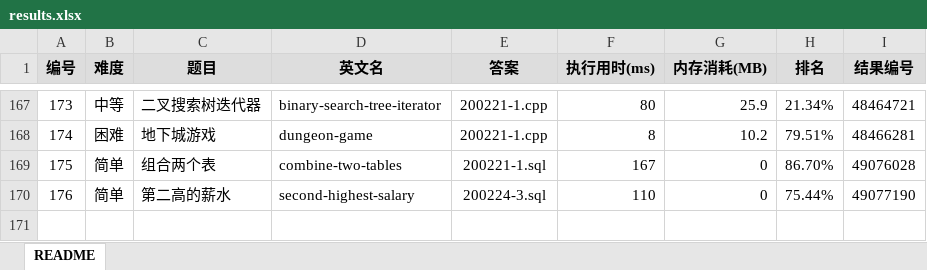
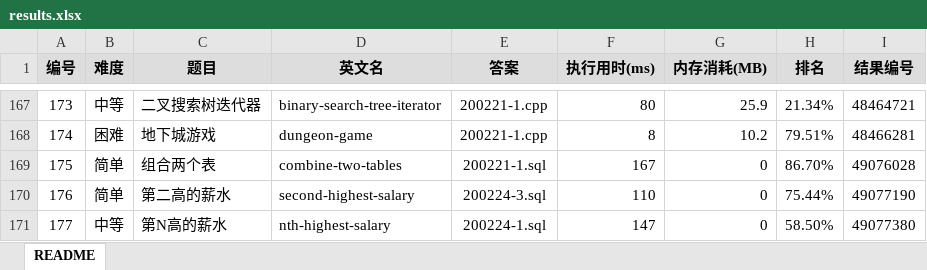
Before and after one commit to yanlinlin82/leetcode, an Excel workbook: results.xlsx, sheet README, drawn as a sheet; only a part is shown, gaps mark what is left out; values as stored, in another font and other column widths than the file's, no borders; the diff names each change by its address in the sheet, - before the commit and + after, or states it on an @@ line.

```diff
--- a/results.xlsx (sheet README)
+++ b/results.xlsx (sheet README)
+row 171: 177 | 中等 | 第N高的薪水 | nth-highest-salary | 200224-1.sql | 147 | 0 | 58.50% | 49077380
```
Also changed, not shown: 2 other files.
